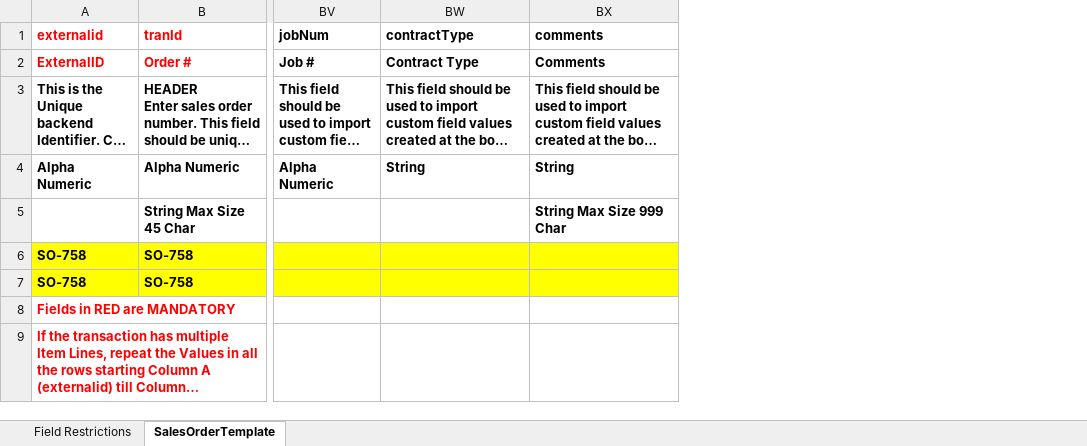
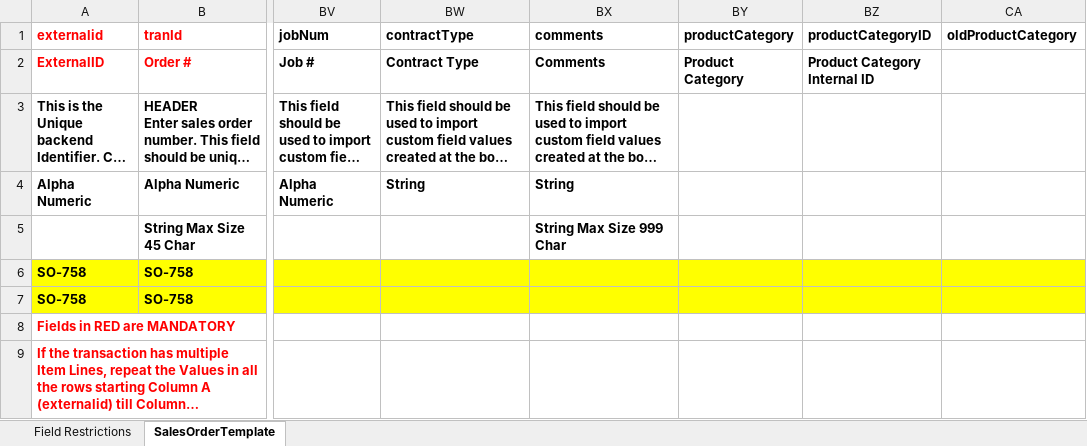
Before and after one commit to powerlego/DataProcessing, an Excel workbook: src/main/resources/templates/Open Sales Order Template_MFG FINAL.xlsx, sheet SalesOrderTemplate, drawn as a sheet; only a part is shown, gaps mark what is left out; long unchanged cells end in …; values as stored, in another font and other column widths than the file's, no borders; the diff names each change by its address in the sheet, - before the commit and + after, or states it on an @@ line.

Commit message:
Added mapping for Product Service Categories

```diff
--- a/src/main/resources/templates/Open Sales Order Template_MFG FINAL.xlsx (sheet SalesOrderTemplate)
+++ b/src/main/resources/templates/Open Sales Order Template_MFG FINAL.xlsx (sheet SalesOrderTemplate)
+column BY (productCategory), row 2: Product Category
+column BZ (productCategoryID), row 2: Product Category Internal ID
+column CA (oldProductCategory), empty
```
Also changed, not shown: 2 other files.
